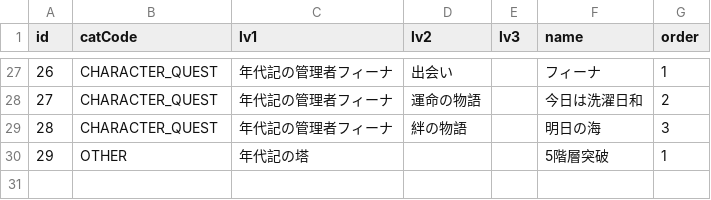
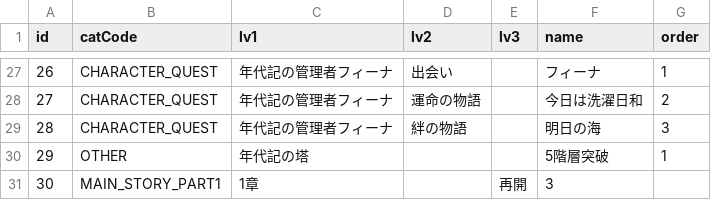
Before and after one commit to CalmLEN/chainfun.github.io, a TSV file: scenario.tsv, drawn as a sheet; only a part is shown, gaps mark what is left out.

Commit message:
Update scenario.tsv

```diff
--- a/scenario.tsv
+++ b/scenario.tsv
@@ -30 +30,2 @@ id	catCode	lv1	lv2	lv3	name	order
 29	OTHER	年代記の塔			5階層突破	1
+30	MAIN_STORY_PART1	1章		再開	3	
```
